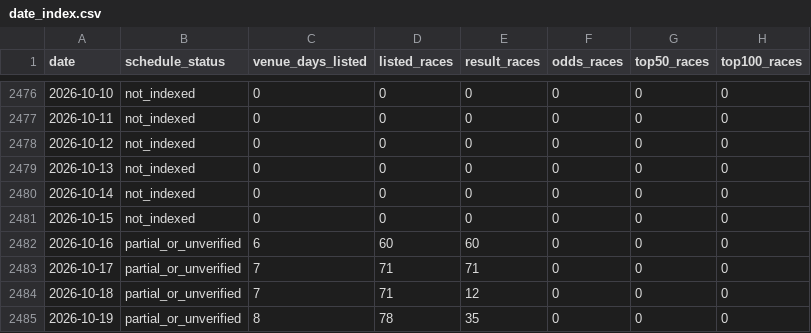
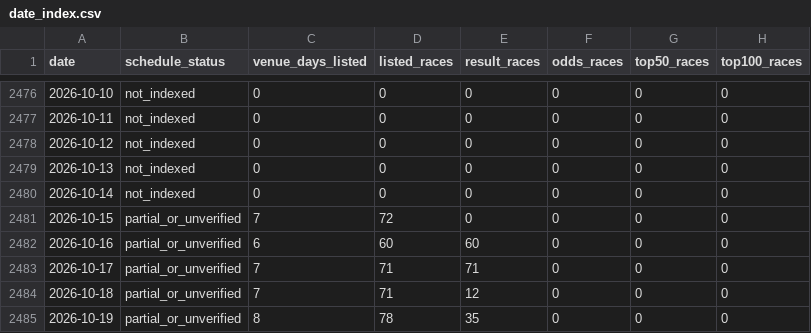
Before and after one commit to kobayashi-cyder/Keirin, a CSV file: data/date_index.csv, drawn as a sheet; only a part is shown, gaps mark what is left out.

```diff
--- a/data/date_index.csv
+++ b/data/date_index.csv
@@ -2480,3 +2480,3 @@ date,schedule_status,venue_days_listed,listed_races,result_races,odds_races,top5
 2026-10-14,not_indexed,0,0,0,0,0,0
-2026-10-15,not_indexed,0,0,0,0,0,0
+2026-10-15,partial_or_unverified,7,72,0,0,0,0
 2026-10-16,partial_or_unverified,6,60,60,0,0,0
```
Also changed, not shown: 3 other files.
